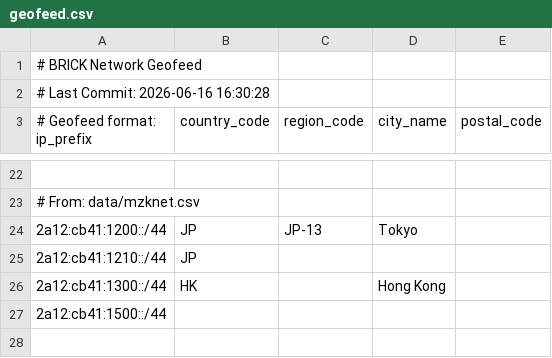
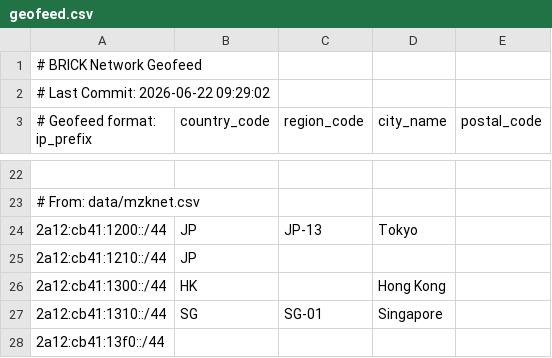
Before and after one commit to brnet-noc/geofeed, a CSV file: public/geofeed.csv, drawn as a sheet; only a part is shown, gaps mark what is left out.

```diff
--- a/public/geofeed.csv
+++ b/public/geofeed.csv
@@ -1,3 +1,3 @@
 # BRICK Network Geofeed
-# Last Commit: 2026-06-16 16:30:28
+# Last Commit: 2026-06-22 09:29:02
 # Geofeed format: ip_prefix,country_code,region_code,city_name,postal_code
@@ -26,2 +26,3 @@
 2a12:cb41:1300::/44,HK,,Hong Kong,
-2a12:cb41:1500::/44,,,,
+2a12:cb41:1310::/44,SG,SG-01,Singapore,
+2a12:cb41:13f0::/44,,,,
```
